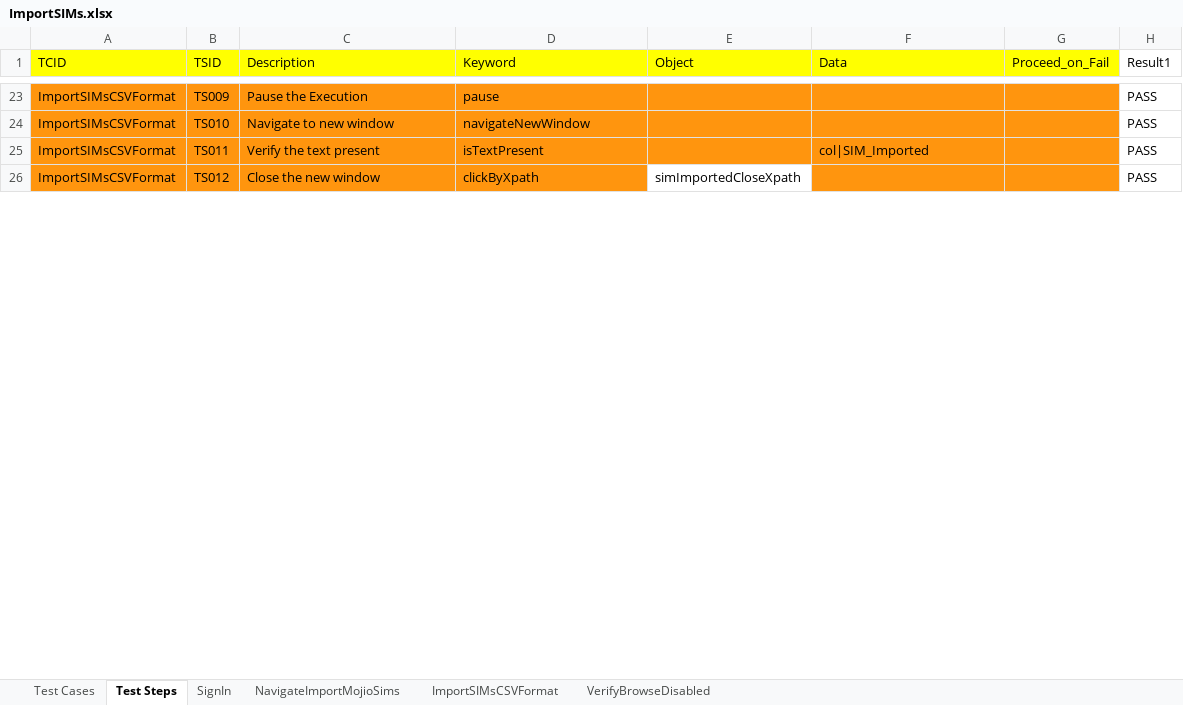
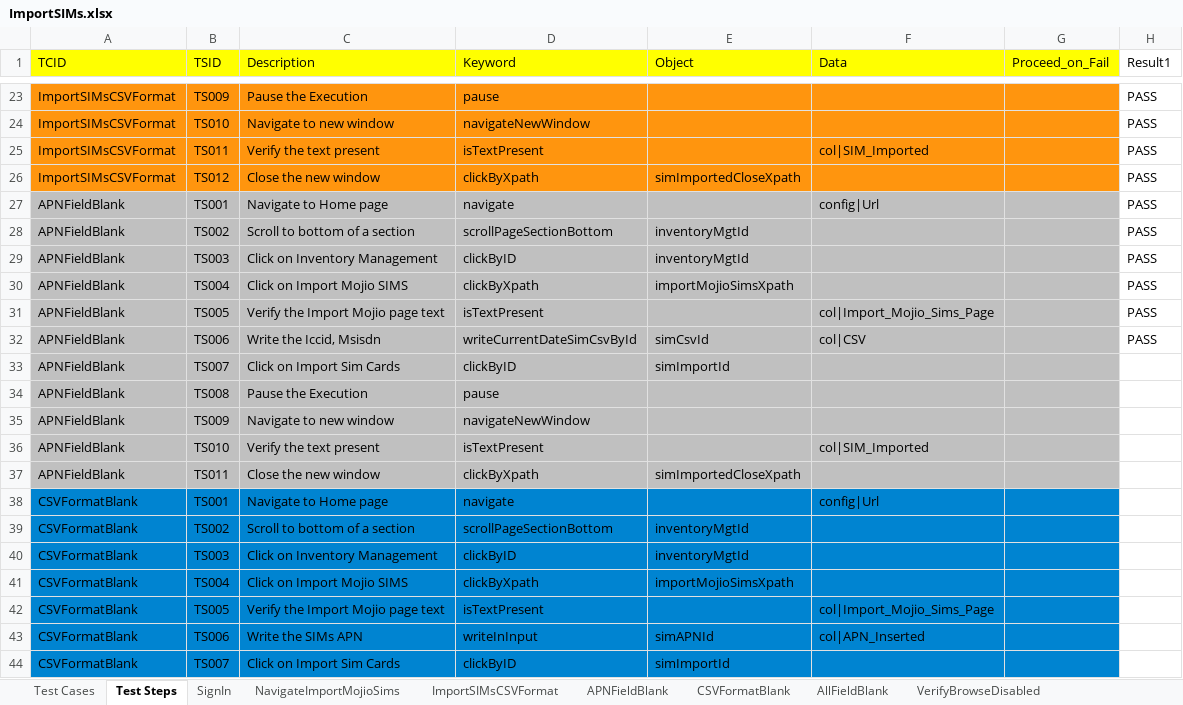
Before and after one commit to vanditj-optimus/MyMojioWebsite, an Excel workbook: MyMojioWebsite/bin/com/mojio/xls/ImportSIMs.xlsx, sheet Test Steps, drawn as a sheet; only a part is shown, gaps mark what is left out; values as stored, in another font and other column widths than the file's, no borders; the diff covers the shown part only; the diff names each change by its address in the sheet, - before the commit and + after, or states it on an @@ line.

```diff
--- a/MyMojioWebsite/bin/com/mojio/xls/ImportSIMs.xlsx (sheet Test Steps)
+++ b/MyMojioWebsite/bin/com/mojio/xls/ImportSIMs.xlsx (sheet Test Steps)
+sheet tab: APNFieldBlank
+sheet tab: CSVFormatBlank
+sheet tab: AllFieldBlank
-E26 fill: none
+E26 fill: #FF950E
+row 27: APNFieldBlank | TS001 | Navigate to Home page | navigate |  | config|Url |  | PASS
+row 28: APNFieldBlank | TS002 | Scroll to bottom of a section | scrollPageSectionBottom | inventoryMgtId |  |  | PASS
+row 29: APNFieldBlank | TS003 | Click on Inventory Management | clickByID | inventoryMgtId |  |  | PASS
+row 30: APNFieldBlank | TS004 | Click on Import Mojio SIMS | clickByXpath | importMojioSimsXpath |  |  | PASS
+row 31: APNFieldBlank | TS005 | Verify the Import Mojio page text | isTextPresent |  | col|Import_Mojio_Sims_Page |  | PASS
+row 32: APNFieldBlank | TS006 | Write the Iccid, Msisdn | writeCurrentDateSimCsvById | simCsvId | col|CSV |  | PASS
+row 33: APNFieldBlank | TS007 | Click on Import Sim Cards | clickByID | simImportId
+row 34: APNFieldBlank | TS008 | Pause the Execution | pause
+row 35: APNFieldBlank | TS009 | Navigate to new window | navigateNewWindow
+row 36: APNFieldBlank | TS010 | Verify the text present | isTextPresent |  | col|SIM_Imported
+row 37: APNFieldBlank | TS011 | Close the new window | clickByXpath | simImportedCloseXpath
+row 38: CSVFormatBlank | TS001 | Navigate to Home page | navigate |  | config|Url
+row 39: CSVFormatBlank | TS002 | Scroll to bottom of a section | scrollPageSectionBottom | inventoryMgtId
+row 40: CSVFormatBlank | TS003 | Click on Inventory Management | clickByID | inventoryMgtId
+row 41: CSVFormatBlank | TS004 | Click on Import Mojio SIMS | clickByXpath | importMojioSimsXpath
+row 42: CSVFormatBlank | TS005 | Verify the Import Mojio page text | isTextPresent |  | col|Import_Mojio_Sims_Page
+row 43: CSVFormatBlank | TS006 | Write the SIMs APN | writeInInput | simAPNId | col|APN_Inserted
+row 44: CSVFormatBlank | TS007 | Click on Import Sim Cards | clickByID | simImportId
```
Also changed, not shown: 27 added rows, 8 edited cells and cell formats elsewhere in this sheet, sheet Test Cases, sheet ImportSIMsCSVFormat, other sheet tabs, MyMojioWebsite/bin/com/mojio/xls/Suite.xlsx, MyMojioWebsite/src/com/mojio/xls/ImportSIMs.xlsx, 17 other files.
